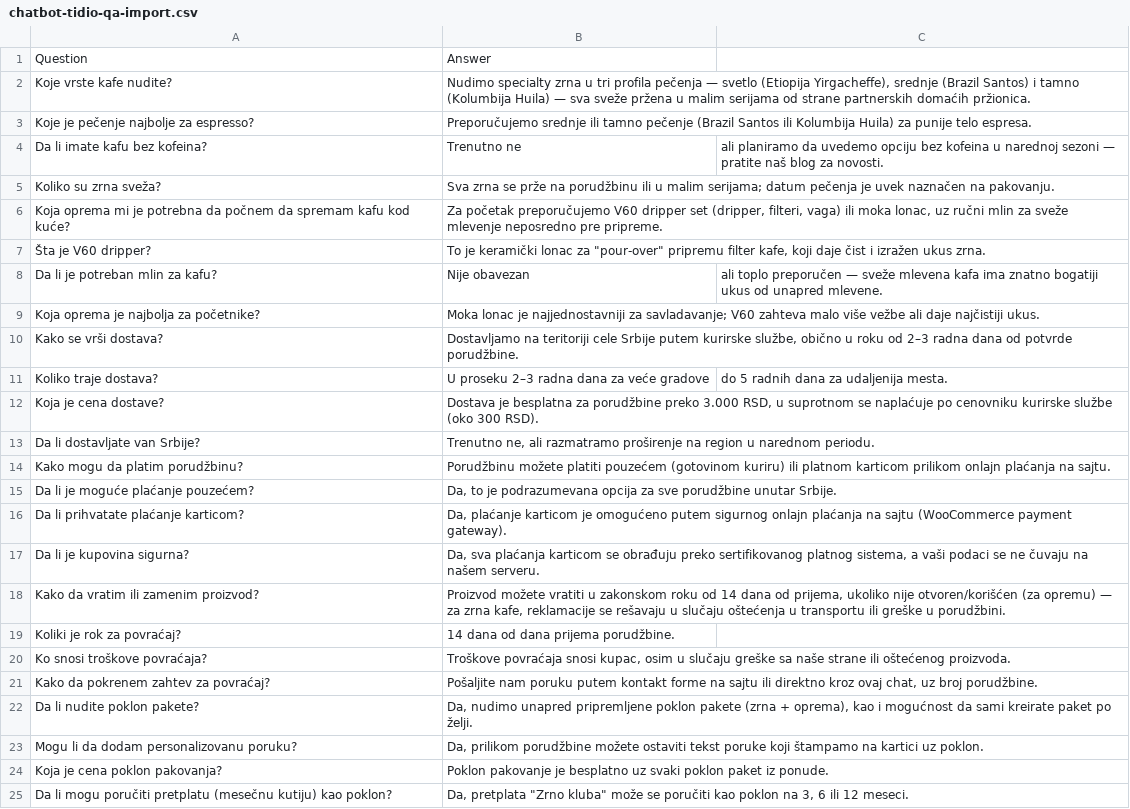
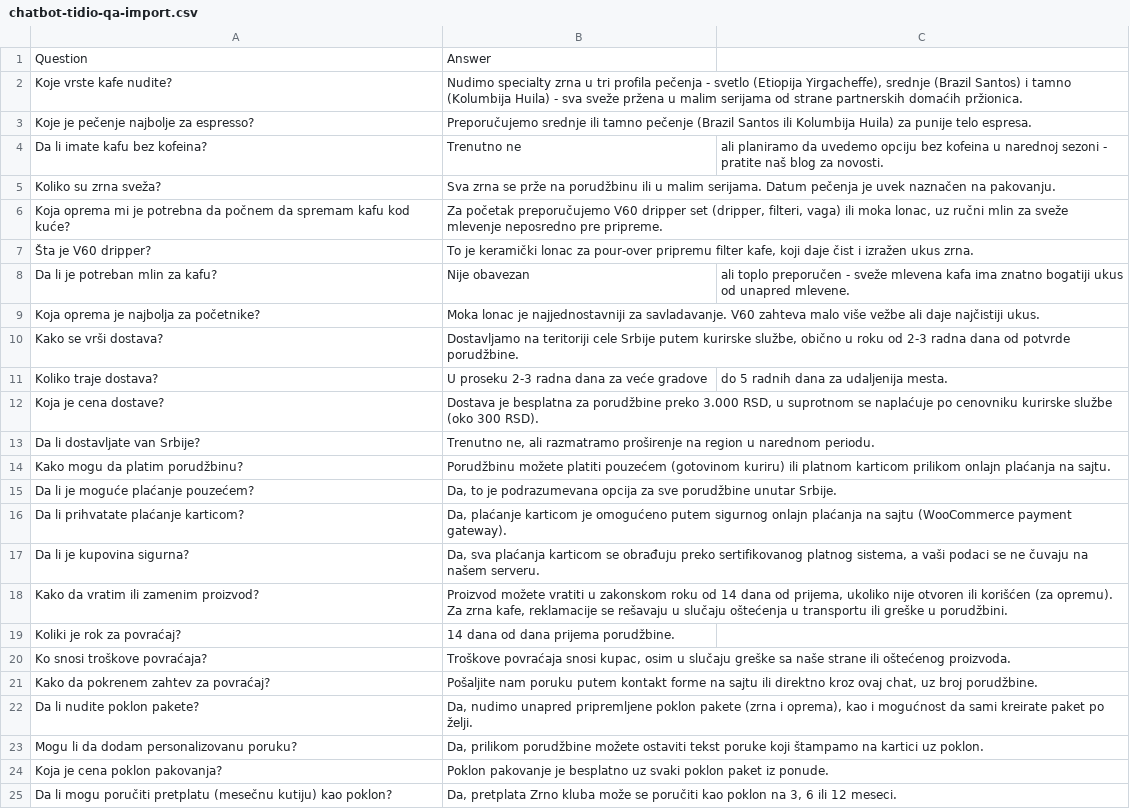
Before and after one commit to nvukicevic7/poslovni_analiticar, a CSV file: internet-marketing-projekat/domaci-zadatak-3-wordpress/chatbot-tidio-qa-import.csv, drawn as a sheet.

```diff
--- a/internet-marketing-projekat/domaci-zadatak-3-wordpress/chatbot-tidio-qa-import.csv
+++ b/internet-marketing-projekat/domaci-zadatak-3-wordpress/chatbot-tidio-qa-import.csv
@@ -1,12 +1,12 @@
 Question,Answer
-Koje vrste kafe nudite?,"Nudimo specialty zrna u tri profila pečenja — svetlo (Etiopija Yirgacheffe), srednje (Brazil Santos) i tamno (Kolumbija Huila) — sva sveže pržena u malim serijama od strane partnerskih domaćih pržionica."
+Koje vrste kafe nudite?,"Nudimo specialty zrna u tri profila pečenja - svetlo (Etiopija Yirgacheffe), srednje (Brazil Santos) i tamno (Kolumbija Huila) - sva sveže pržena u malim serijama od strane partnerskih domaćih pržionica."
 Koje je pečenje najbolje za espresso?,Preporučujemo srednje ili tamno pečenje (Brazil Santos ili Kolumbija Huila) za punije telo espresa.
-Da li imate kafu bez kofeina?,Trenutno ne, ali planiramo da uvedemo opciju bez kofeina u narednoj sezoni — pratite naš blog za novosti.
-Koliko su zrna sveža?,Sva zrna se prže na porudžbinu ili u malim serijama; datum pečenja je uvek naznačen na pakovanju.
+Da li imate kafu bez kofeina?,Trenutno ne, ali planiramo da uvedemo opciju bez kofeina u narednoj sezoni - pratite naš blog za novosti.
+Koliko su zrna sveža?,Sva zrna se prže na porudžbinu ili u malim serijama. Datum pečenja je uvek naznačen na pakovanju.
 Koja oprema mi je potrebna da počnem da spremam kafu kod kuće?,"Za početak preporučujemo V60 dripper set (dripper, filteri, vaga) ili moka lonac, uz ručni mlin za sveže mlevenje neposredno pre pripreme."
-Šta je V60 dripper?,"To je keramički lonac za ""pour-over"" pripremu filter kafe, koji daje čist i izražen ukus zrna."
-Da li je potreban mlin za kafu?,Nije obavezan, ali toplo preporučen — sveže mlevena kafa ima znatno bogatiji ukus od unapred mlevene.
-Koja oprema je najbolja za početnike?,Moka lonac je najjednostavniji za savladavanje; V60 zahteva malo više vežbe ali daje najčistiji ukus.
-Kako se vrši dostava?,"Dostavljamo na teritoriji cele Srbije putem kurirske službe, obično u roku od 2–3 radna dana od potvrde porudžbine."
-Koliko traje dostava?,U proseku 2–3 radna dana za veće gradove, do 5 radnih dana za udaljenija mesta.
+Šta je V60 dripper?,"To je keramički lonac za pour-over pripremu filter kafe, koji daje čist i izražen ukus zrna."
+Da li je potreban mlin za kafu?,Nije obavezan, ali toplo preporučen - sveže mlevena kafa ima znatno bogatiji ukus od unapred mlevene.
+Koja oprema je najbolja za početnike?,Moka lonac je najjednostavniji za savladavanje. V60 zahteva malo više vežbe ali daje najčistiji ukus.
+Kako se vrši dostava?,"Dostavljamo na teritoriji cele Srbije putem kurirske službe, obično u roku od 2-3 radna dana od potvrde porudžbine."
+Koliko traje dostava?,U proseku 2-3 radna dana za veće gradove, do 5 radnih dana za udaljenija mesta.
 Koja je cena dostave?,"Dostava je besplatna za porudžbine preko 3.000 RSD, u suprotnom se naplaćuje po cenovniku kurirske službe (oko 300 RSD)."
@@ -17,3 +17,3 @@ Da li prihvatate plaćanje karticom?,"Da, plaćanje karticom je omogućeno putem
 Da li je kupovina sigurna?,"Da, sva plaćanja karticom se obrađuju preko sertifikovanog platnog sistema, a vaši podaci se ne čuvaju na našem serveru."
-Kako da vratim ili zamenim proizvod?,"Proizvod možete vratiti u zakonskom roku od 14 dana od prijema, ukoliko nije otvoren/korišćen (za opremu) — za zrna kafe, reklamacije se rešavaju u slučaju oštećenja u transportu ili greške u porudžbini."
+Kako da vratim ili zamenim proizvod?,"Proizvod možete vratiti u zakonskom roku od 14 dana od prijema, ukoliko nije otvoren ili korišćen (za opremu). Za zrna kafe, reklamacije se rešavaju u slučaju oštećenja u transportu ili greške u porudžbini."
 Koliki je rok za povraćaj?,14 dana od dana prijema porudžbine.
@@ -21,5 +21,5 @@ Ko snosi troškove povraćaja?,"Troškove povraćaja snosi kupac, osim u slučaj
 Kako da pokrenem zahtev za povraćaj?,"Pošaljite nam poruku putem kontakt forme na sajtu ili direktno kroz ovaj chat, uz broj porudžbine."
-Da li nudite poklon pakete?,"Da, nudimo unapred pripremljene poklon pakete (zrna + oprema), kao i mogućnost da sami kreirate paket po želji."
+Da li nudite poklon pakete?,"Da, nudimo unapred pripremljene poklon pakete (zrna i oprema), kao i mogućnost da sami kreirate paket po želji."
 Mogu li da dodam personalizovanu poruku?,"Da, prilikom porudžbine možete ostaviti tekst poruke koji štampamo na kartici uz poklon."
 Koja je cena poklon pakovanja?,Poklon pakovanje je besplatno uz svaki poklon paket iz ponude.
-Da li mogu poručiti pretplatu (mesečnu kutiju) kao poklon?,"Da, pretplata ""Zrno kluba"" može se poručiti kao poklon na 3, 6 ili 12 meseci."
+Da li mogu poručiti pretplatu (mesečnu kutiju) kao poklon?,"Da, pretplata Zrno kluba može se poručiti kao poklon na 3, 6 ili 12 meseci."
```
